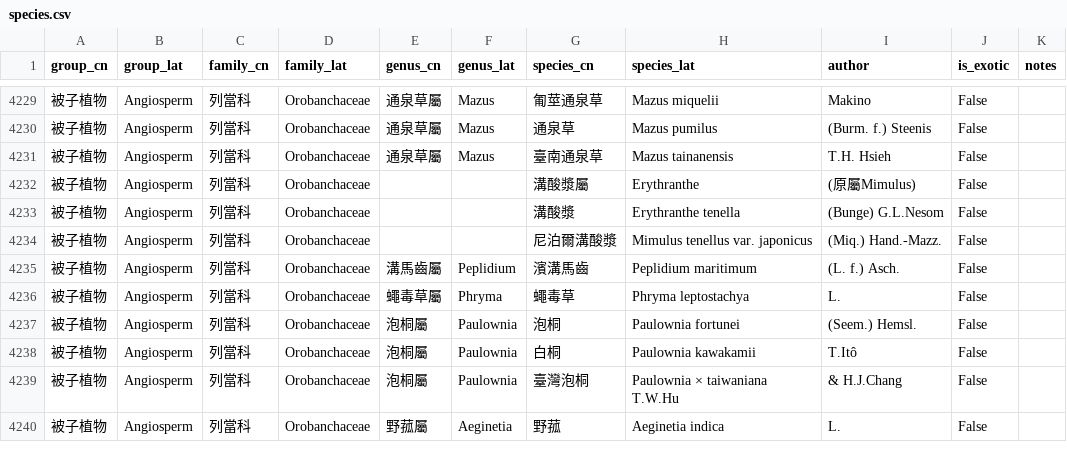
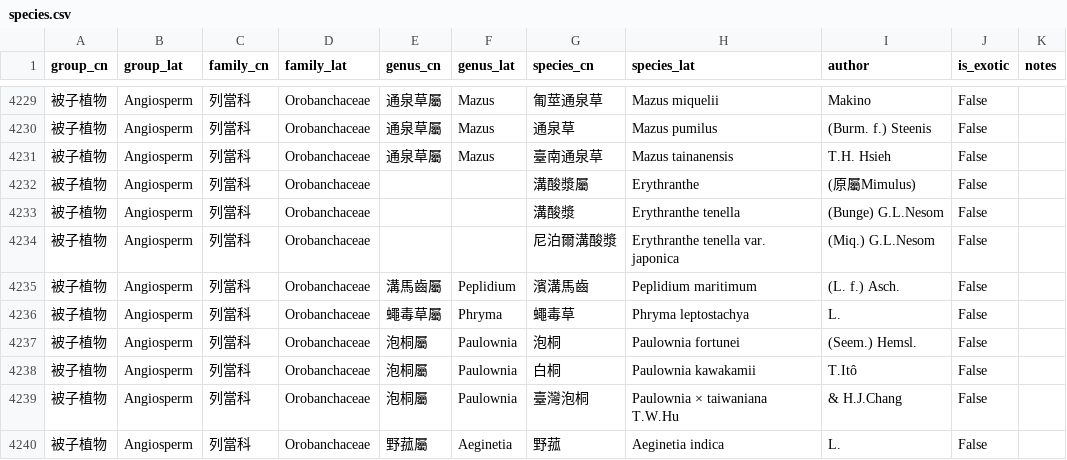
Before and after one commit to Bahamutzerox/taiwan-seed-plants, a CSV file: data/species.csv, drawn as a sheet; only a part is shown, gaps mark what is left out.

```diff
--- a/data/species.csv
+++ b/data/species.csv
@@ -4233,3 +4233,3 @@ group_cn,group_lat,family_cn,family_lat,genus_cn,genus_lat,species_cn,species_la
 被子植物,Angiosperm,列當科,Orobanchaceae,,,溝酸漿,Erythranthe tenella,(Bunge) G.L.Nesom,False,
-被子植物,Angiosperm,列當科,Orobanchaceae,,,尼泊爾溝酸漿,Mimulus tenellus var. japonicus,(Miq.) Hand.-Mazz.,False,
+被子植物,Angiosperm,列當科,Orobanchaceae,,,尼泊爾溝酸漿,Erythranthe tenella var. japonica,(Miq.) G.L.Nesom,False,
 被子植物,Angiosperm,列當科,Orobanchaceae,溝馬齒屬,Peplidium,濱溝馬齒,Peplidium maritimum,(L. f.) Asch.,False,
```
